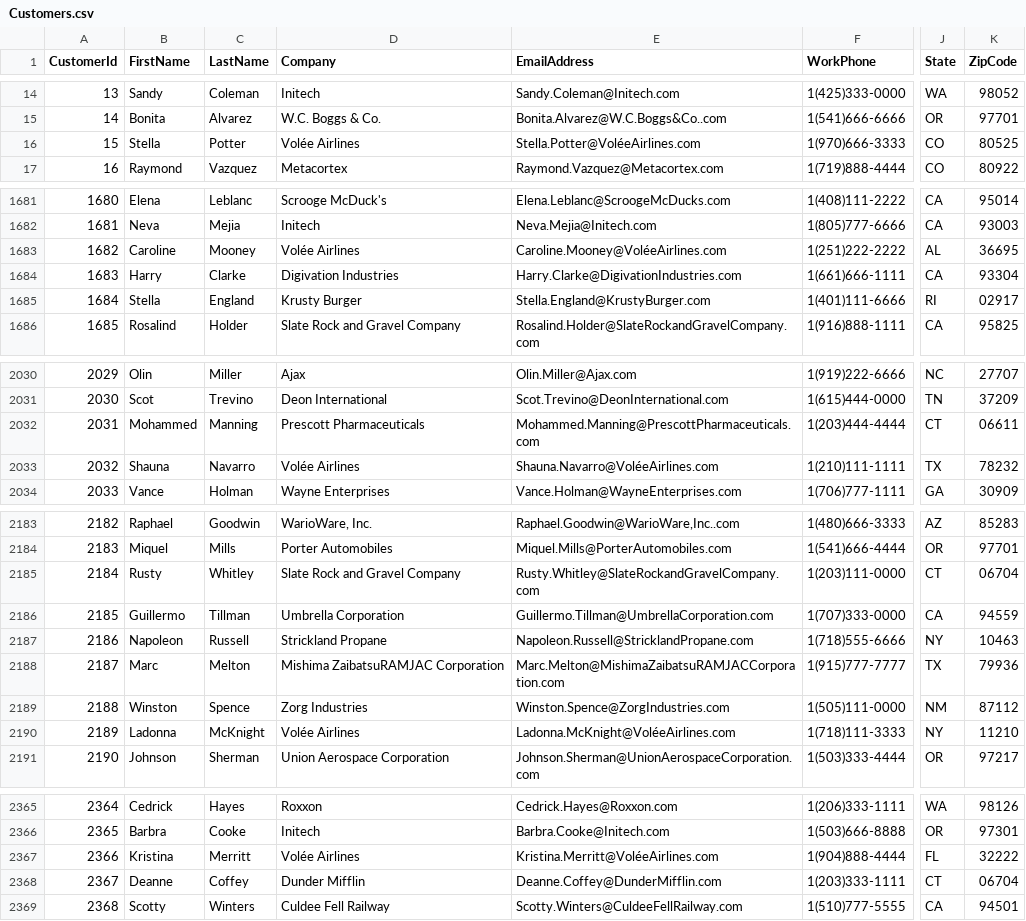
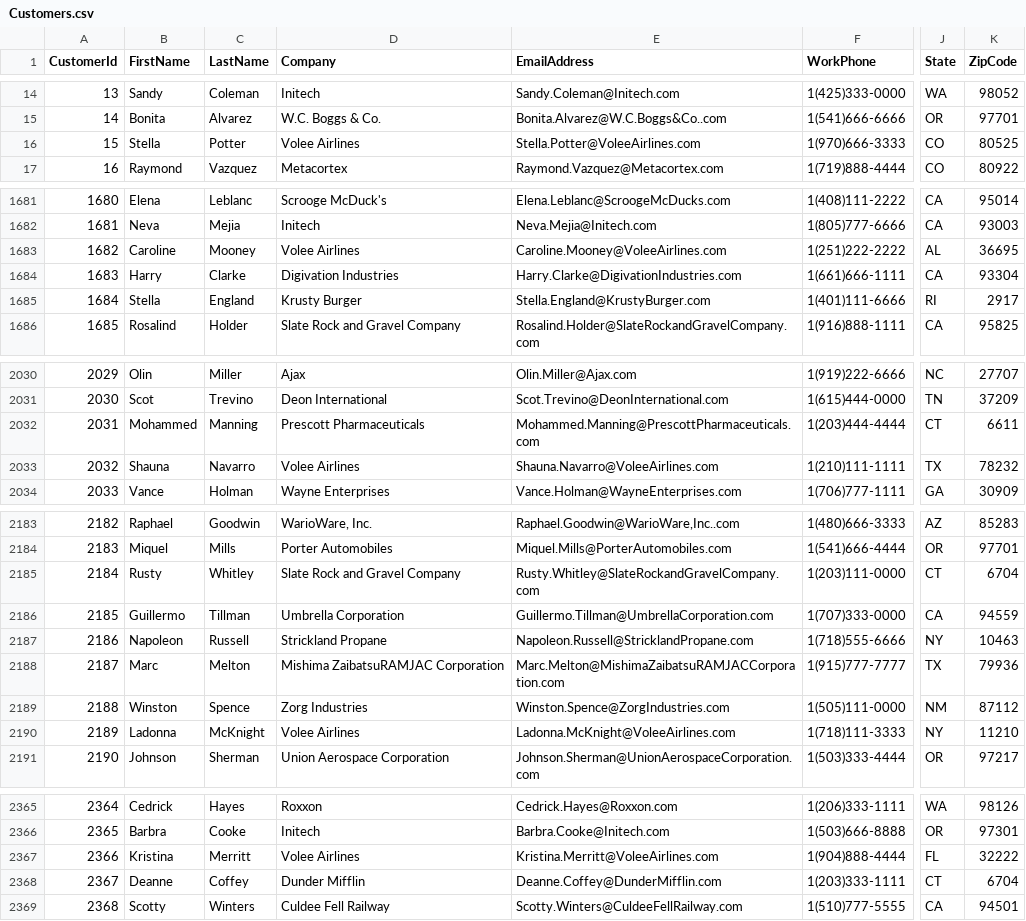
Before and after one commit to CriticalPathTraining/PowerBiMasterClass, a CSV file: Student/Modules/01_Queries/Demo/Customers.csv, drawn as a sheet; only a part is shown, gaps mark what is left out; the diff covers the shown part only; the diff names each change by its address in the sheet, - before the commit and + after, or states it on an @@ line.

```diff
--- a/Student/Modules/01_Queries/Demo/Customers.csv
+++ b/Student/Modules/01_Queries/Demo/Customers.csv
-D16 (Company): Volée Airlines
+D16 (Company): Volee Airlines
-E16 (EmailAddress): Stella.Potter@VoléeAirlines.com
+E16 (EmailAddress): Stella.Potter@VoleeAirlines.com
-D1683 (Company): Volée Airlines
+D1683 (Company): Volee Airlines
-E1683 (EmailAddress): Caroline.Mooney@VoléeAirlines.com
+E1683 (EmailAddress): Caroline.Mooney@VoleeAirlines.com
-K1685 (ZipCode): 02917
+K1685 (ZipCode): 2917
-K2032 (ZipCode): 06611
+K2032 (ZipCode): 6611
-D2033 (Company): Volée Airlines
+D2033 (Company): Volee Airlines
-E2033 (EmailAddress): Shauna.Navarro@VoléeAirlines.com
+E2033 (EmailAddress): Shauna.Navarro@VoleeAirlines.com
-K2185 (ZipCode): 06704
+K2185 (ZipCode): 6704
-D2190 (Company): Volée Airlines
+D2190 (Company): Volee Airlines
-E2190 (EmailAddress): Ladonna.McKnight@VoléeAirlines.com
+E2190 (EmailAddress): Ladonna.McKnight@VoleeAirlines.com
-D2367 (Company): Volée Airlines
+D2367 (Company): Volee Airlines
-E2367 (EmailAddress): Kristina.Merritt@VoléeAirlines.com
+E2367 (EmailAddress): Kristina.Merritt@VoleeAirlines.com
-K2368 (ZipCode): 06704
+K2368 (ZipCode): 6704
```
Also changed, not shown: 71 edited cells elsewhere in this file, 1 other file.
